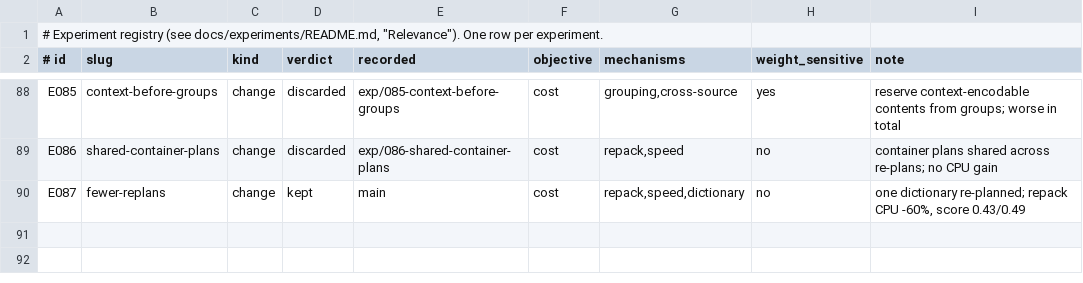
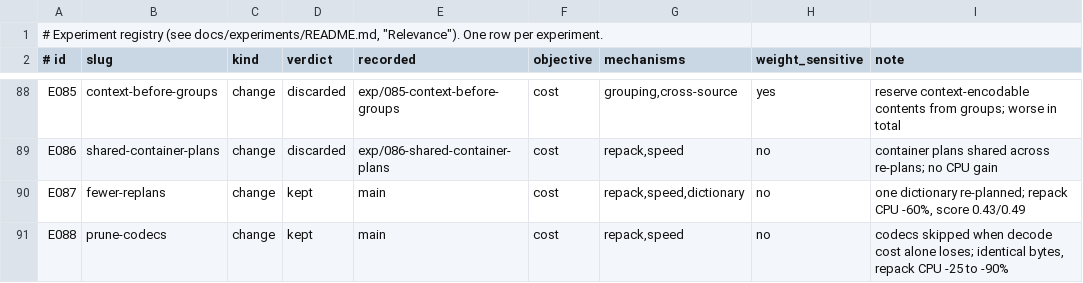
Before and after one commit to han-so1omon/ikam, a TSV file: docs/experiments/registry.tsv, drawn as a sheet; only a part is shown, gaps mark what is left out; the diff names each change by its address in the sheet, - before the commit and + after, or states it on an @@ line.

```diff
--- a/docs/experiments/registry.tsv
+++ b/docs/experiments/registry.tsv
+row 91: E088 | prune-codecs | change | kept | main | cost | repack,speed | no | codecs skipped when decode cost alone loses; identical bytes, repack CPU -25 to -90%
```
Also changed, not shown: 3 other files.
